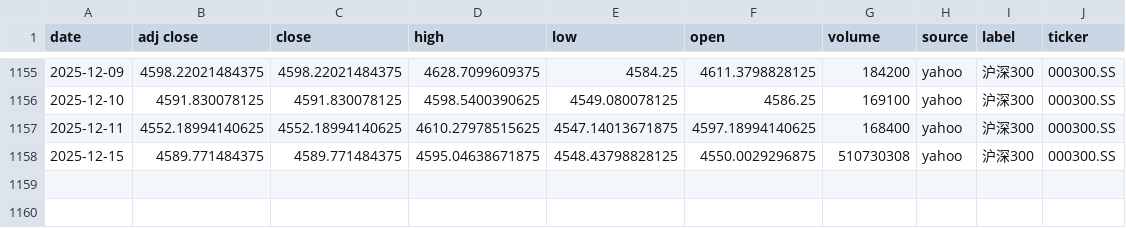
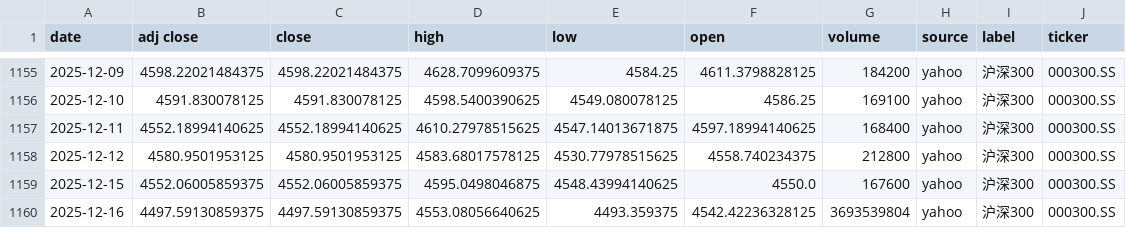
Before and after one commit to zid036116-ship-it/-10.16, a CSV file: docs/indices/沪深300.csv, drawn as a sheet; only a part is shown, gaps mark what is left out.

```diff
--- a/docs/indices/沪深300.csv
+++ b/docs/indices/沪深300.csv
@@ -1157,2 +1157,4 @@
 2025-12-11,4552.18994140625,4552.18994140625,4610.27978515625,4547.14013671875,4597.18994140625,168400,yahoo,沪深300,000300.SS
-2025-12-15,4589.771484375,4589.771484375,4595.04638671875,4548.43798828125,4550.0029296875,510730308,yahoo,沪深300,000300.SS
+2025-12-12,4580.9501953125,4580.9501953125,4583.68017578125,4530.77978515625,4558.740234375,212800,yahoo,沪深300,000300.SS
+2025-12-15,4552.06005859375,4552.06005859375,4595.0498046875,4548.43994140625,4550.0,167600,yahoo,沪深300,000300.SS
+2025-12-16,4497.59130859375,4497.59130859375,4553.08056640625,4493.359375,4542.42236328125,3693539804,yahoo,沪深300,000300.SS
```
Also changed, not shown: docs/indices/上证指数.csv, docs/indices/创业板指.csv, 2 other files.
